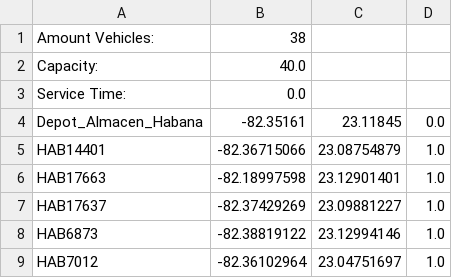
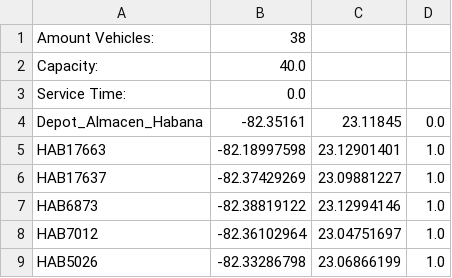
Before and after one commit to lsuarez96/ergo, a CSV file: ergo_1500.csv, drawn as a sheet; only a part is shown; the shorter side is filled out with more unchanged rows; the diff names each change by its address in the sheet, - before the commit and + after, or states it on an @@ line.

```diff
--- a/ergo_1500.csv
+++ b/ergo_1500.csv
-row 5: HAB14401 | -82.36715066 | 23.08754879 | 1.0
```
Also changed, not shown: ergo_10000.csv, ergo_2500.csv, 18 other files.
